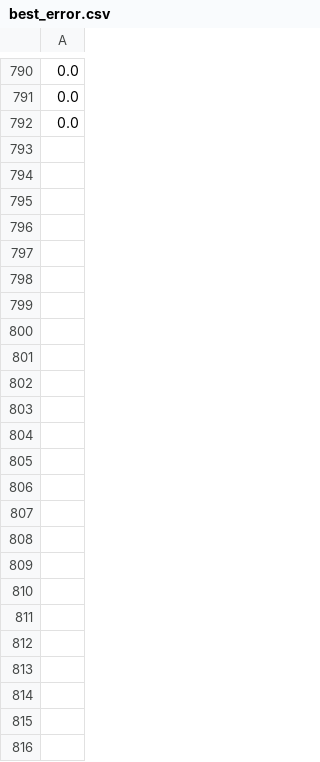
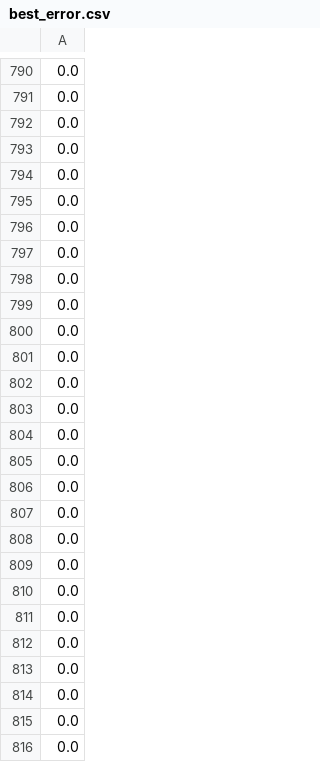
Before and after one commit to krl4005/Supercell-Myokit, a CSV file: tor_ord/best_error.csv, drawn as a sheet; only a part is shown, gaps mark what is left out; the diff names each change by its address in the sheet, - before the commit and + after, or states it on an @@ line.

```diff
--- a/tor_ord/best_error.csv
+++ b/tor_ord/best_error.csv
+row 793: 0.0
+row 794: 0.0
+row 795: 0.0
+row 796: 0.0
+row 797: 0.0
+row 798: 0.0
+row 799: 0.0
+row 800: 0.0
+row 801: 0.0
+row 802: 0.0
+row 803: 0.0
+row 804: 0.0
+row 805: 0.0
+row 806: 0.0
+row 807: 0.0
+row 808: 0.0
+row 809: 0.0
+row 810: 0.0
+row 811: 0.0
+row 812: 0.0
+row 813: 0.0
+row 814: 0.0
+row 815: 0.0
+row 816: 0.0
```
Also changed, not shown: tor_ord/best_conds.csv, tor_ord/challenges.csv, 1 other file.
